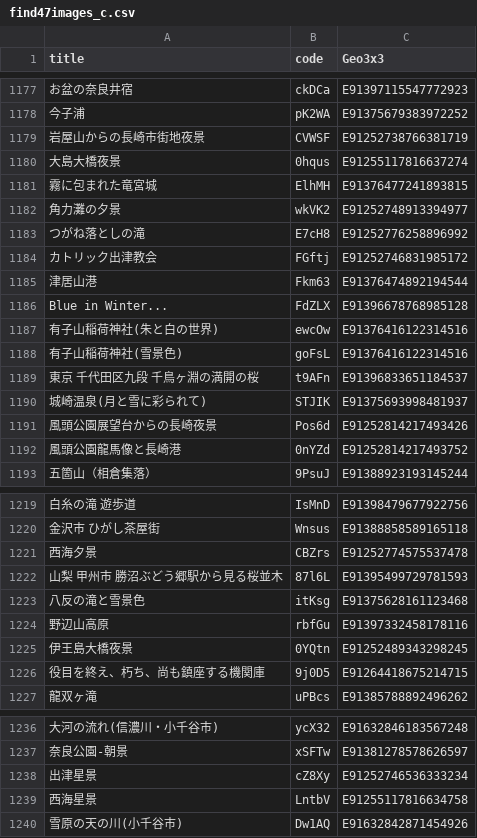
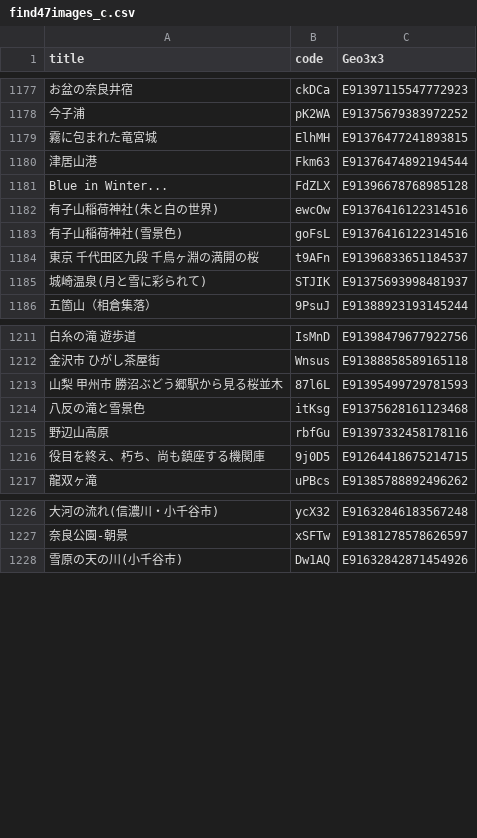
Before and after one commit to code4fukui/find47, a CSV file: find47images_c.csv, drawn as a sheet; only a part is shown, gaps mark what is left out; the diff covers the shown part only; the diff names each change by its address in the sheet, - before the commit and + after, or states it on an @@ line.

Commit message:
update data

```diff
--- a/find47images_c.csv
+++ b/find47images_c.csv
-row 1179: 岩屋山からの長崎市街地夜景 | CVWSF | E91252738766381719
-row 1180: 大島大橋夜景 | 0hqus | E91255117816637274
-row 1182: 角力灘の夕景 | wkVK2 | E91252748913394977
-row 1183: つがね落としの滝 | E7cH8 | E91252776258896992
-row 1184: カトリック出津教会 | FGftj | E91252746831985172
-row 1191: 風頭公園展望台からの長崎夜景 | Pos6d | E91252814217493426
-row 1192: 風頭公園龍馬像と長崎港 | 0nYZd | E91252814217493752
-row 1221: 西海夕景 | CBZrs | E91252774575537478
-row 1225: 伊王島大橋夜景 | 0YQtn | E91252489343298245
-row 1238: 出津星景 | cZ8Xy | E91252746536333234
-row 1239: 西海星景 | LntbV | E91255117816634758
```
Also changed, not shown: 6 removed rows elsewhere in this file, 2 other files.
